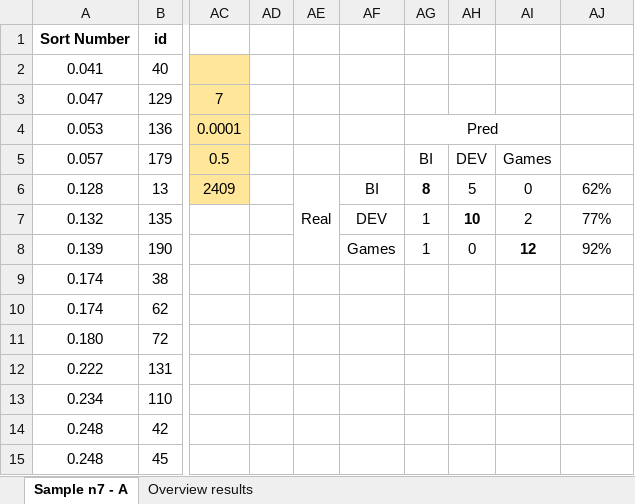
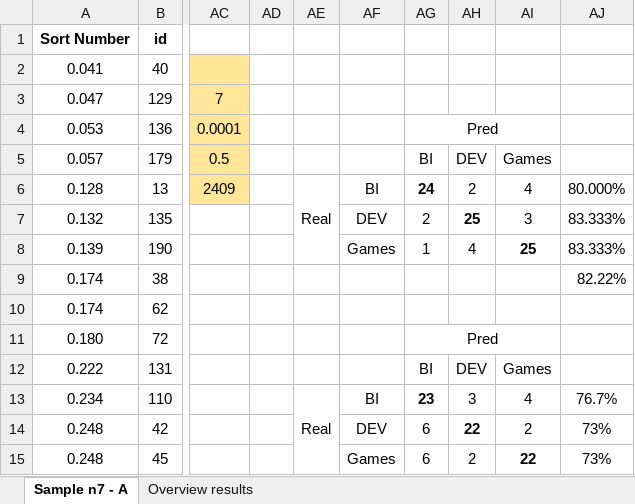
Before and after one commit to tech-espm/pic-sortinghat, an Excel workbook: data/results/sigmoid/Sigmoid Results c1.xlsx, sheet Sample n7 - A, drawn as a sheet; only a part is shown, gaps mark what is left out; values as stored, in another font and other column widths than the file's, no borders; the diff covers the shown part only; the diff names each change by its address in the sheet, - before the commit and + after, or states it on an @@ line.

```diff
--- a/data/results/sigmoid/Sigmoid Results c1.xlsx (sheet Sample n7 - A)
+++ b/data/results/sigmoid/Sigmoid Results c1.xlsx (sheet Sample n7 - A)
-AG6: 8
+AG6: 24
-AH6: 5
+AH6: 2
-AI6: 0
+AI6: 4
-AJ6: 62%
+AJ6: 80.000%
-AG7: 1
+AG7: 2
-AH7: 10
+AH7: 25
-AI7: 2
+AI7: 3
-AJ7: 77%
+AJ7: 83.333%
-AH8: 0
+AH8: 4
-AI8: 12
+AI8: 25
-AJ8: 92%
+AJ8: 83.333%
-AJ9: (empty)
+AJ9: 82.22%
-AG11: (empty)
+AG11: Pred
+AG11:AI11 merged
-AG12: (empty)
+AG12: BI
-AH12: (empty)
+AH12: DEV
-AI12: (empty)
+AI12: Games
-AE13: (empty)
+AE13: Real
+AE13:AE15 merged
-AF13: (empty)
+AF13: BI
-AG13: (empty)
+AG13: 23
-AH13: (empty)
+AH13: 3
-AI13: (empty)
+AI13: 4
-AJ13: (empty)
+AJ13: 76.7%
-AF14: (empty)
+AF14: DEV
-AG14:AG15: (empty)
+AG14:AG15: 6
-AH14: (empty)
+AH14: 22
-AI14: (empty)
+AI14: 2
-AJ14:AJ15: (empty)
+AJ14:AJ15: 73%
-AF15: (empty)
+AF15: Games
-AH15: (empty)
+AH15: 2
-AI15: (empty)
+AI15: 22
```
Also changed, not shown: 3 edited cells elsewhere in this sheet, data/Sample.xlsx, 1 other file.
